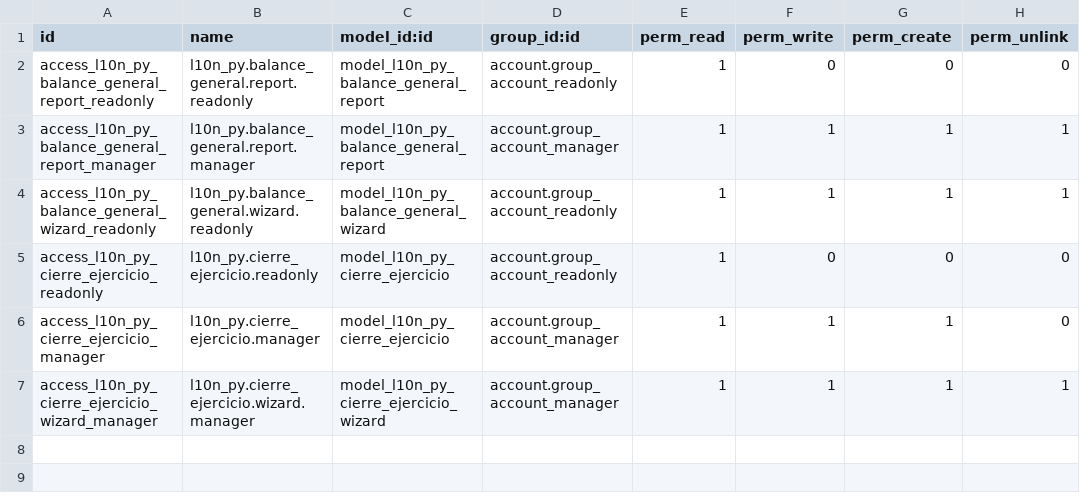
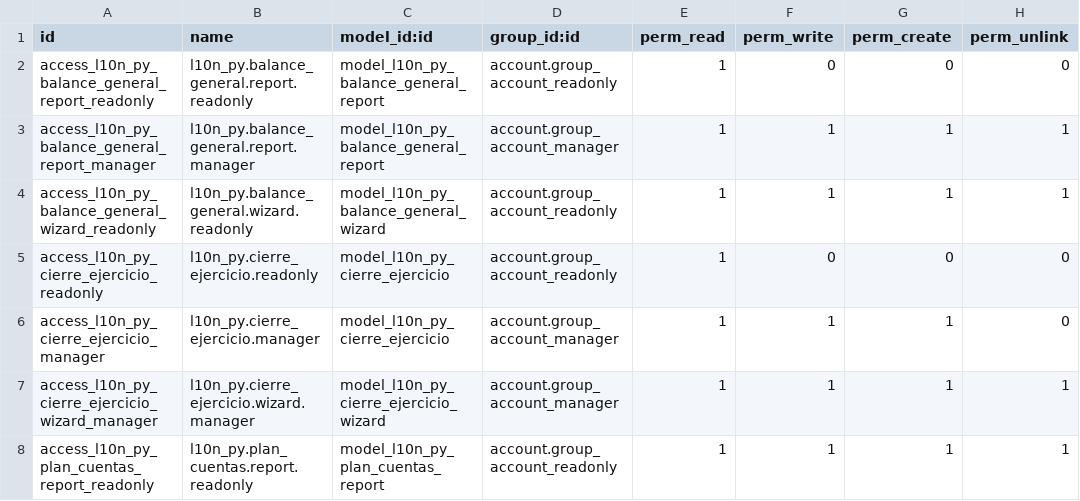
Before and after one commit to FCubilla77/FC, a CSV file: l10n_py/security/ir.model.access.csv, drawn as a sheet.

```diff
--- a/l10n_py/security/ir.model.access.csv
+++ b/l10n_py/security/ir.model.access.csv
@@ -7 +7,2 @@ access_l10n_py_cierre_ejercicio_manager,l10n_py.cierre_ejercicio.manager,model_l
 access_l10n_py_cierre_ejercicio_wizard_manager,l10n_py.cierre_ejercicio.wizard.manager,model_l10n_py_cierre_ejercicio_wizard,account.group_account_manager,1,1,1,1
+access_l10n_py_plan_cuentas_report_readonly,l10n_py.plan_cuentas.report.readonly,model_l10n_py_plan_cuentas_report,account.group_account_readonly,1,1,1,1
```
Also changed, not shown: 7 other files.
